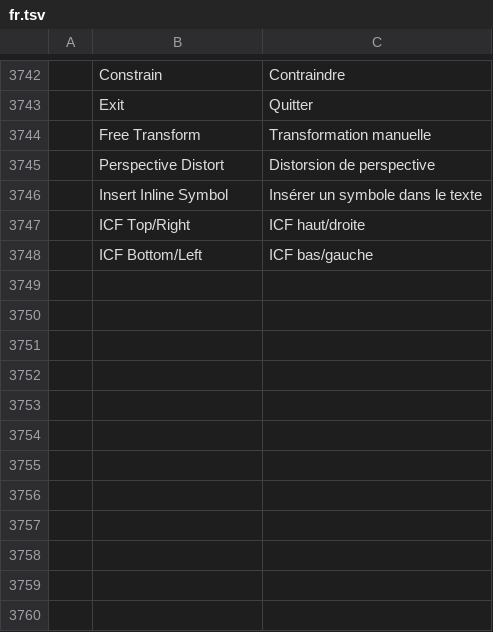
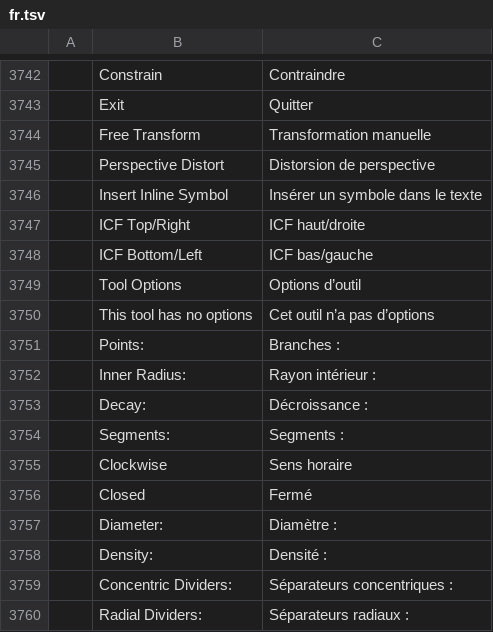
Before and after one commit to redrun6767/vectorcraft, a TSV file: crates/ui-egui/src/i18n/fr.tsv, drawn as a sheet; only a part is shown, gaps mark what is left out; the diff names each change by its address in the sheet, - before the commit and + after, or states it on an @@ line.

```diff
--- a/crates/ui-egui/src/i18n/fr.tsv
+++ b/crates/ui-egui/src/i18n/fr.tsv
+row 3749:  | Tool Options | Options d’outil
+row 3750:  | This tool has no options | Cet outil n’a pas d’options
+row 3751:  | Points: | Branches :
+row 3752:  | Inner Radius: | Rayon intérieur :
+row 3753:  | Decay: | Décroissance :
+row 3754:  | Segments: | Segments :
+row 3755:  | Clockwise | Sens horaire
+row 3756:  | Closed | Fermé
+row 3757:  | Diameter: | Diamètre :
+row 3758:  | Density: | Densité :
+row 3759:  | Concentric Dividers: | Séparateurs concentriques :
+row 3760:  | Radial Dividers: | Séparateurs radiaux :
```
Also changed, not shown: crates/ui-egui/src/i18n/es.tsv, crates/ui-egui/src/i18n/it.tsv, 15 other files.
